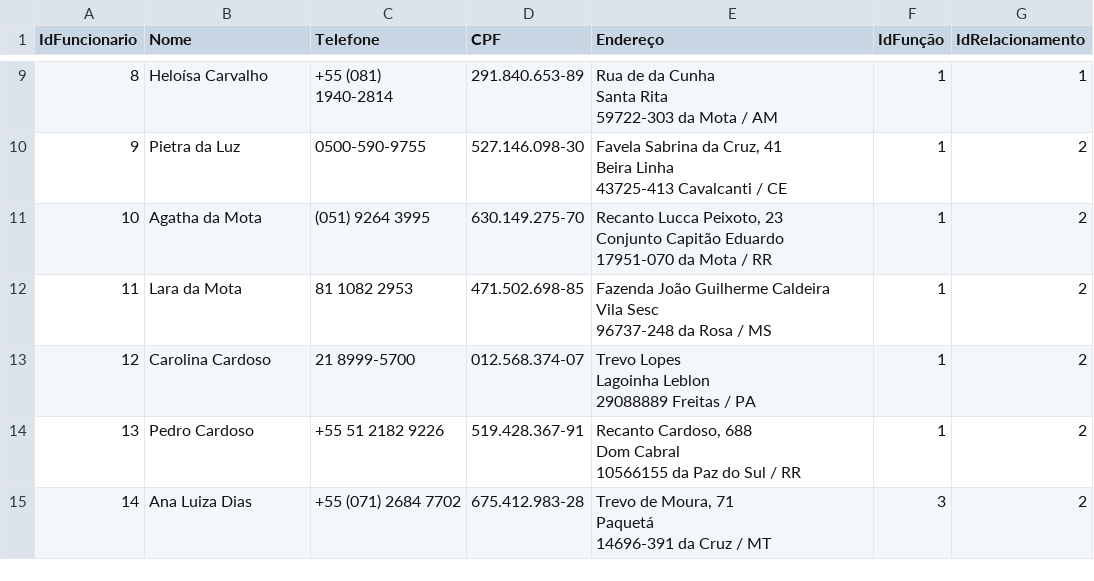
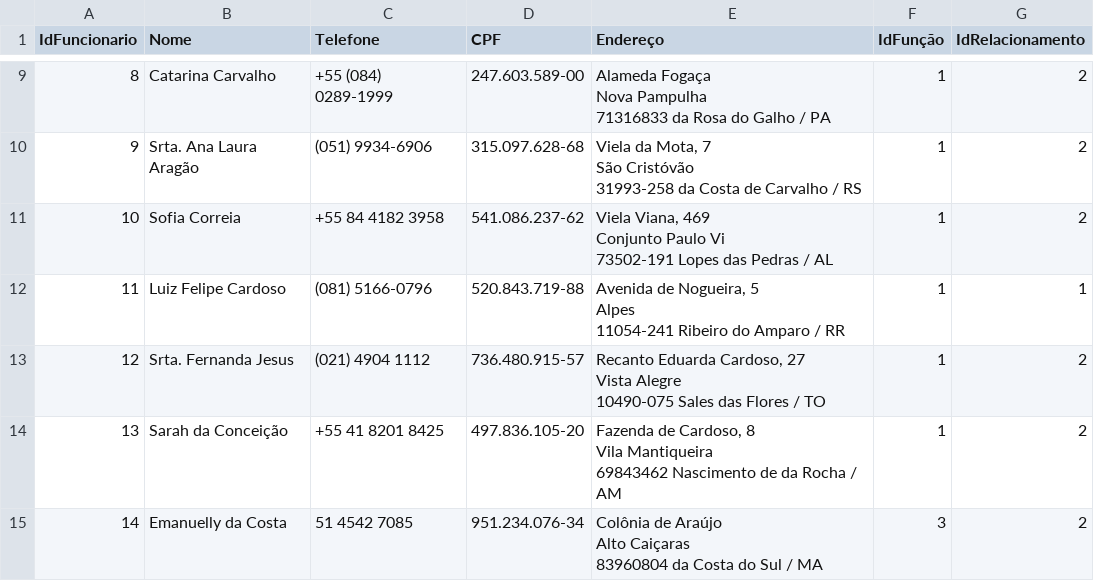
Before and after one commit to wllsena/chaves_imoveis, a CSV file: data/funcionarios.csv, drawn as a sheet; only a part is shown, gaps mark what is left out; ↵ is a line break in a cell; the diff covers the shown part only; the diff names each change by its address in the sheet, - before the commit and + after, or states it on an @@ line.

```diff
--- a/data/funcionarios.csv
+++ b/data/funcionarios.csv
-B9 (Nome): Heloísa Carvalho
+B9 (Nome): Catarina Carvalho
-C9 (Telefone): +55 (081) 1940-2814
+C9 (Telefone): +55 (084) 0289-1999
-D9 (CPF): 291.840.653-89
+D9 (CPF): 247.603.589-00
-E9 (Endereço): Rua de da Cunha ↵ Santa Rita ↵ 59722-303 da Mota / AM
+E9 (Endereço): Alameda Fogaça ↵ Nova Pampulha ↵ 71316833 da Rosa do Galho / PA
-G9 (IdRelacionamento): 1
+G9 (IdRelacionamento): 2
-B10 (Nome): Pietra da Luz
+B10 (Nome): Srta. Ana Laura Aragão
-C10 (Telefone): 0500-590-9755
+C10 (Telefone): (051) 9934-6906
-D10 (CPF): 527.146.098-30
+D10 (CPF): 315.097.628-68
-E10 (Endereço): Favela Sabrina da Cruz, 41 ↵ Beira Linha ↵ 43725-413 Cavalcanti / CE
+E10 (Endereço): Viela da Mota, 7 ↵ São Cristóvão ↵ 31993-258 da Costa de Carvalho / RS
-B11 (Nome): Agatha da Mota
+B11 (Nome): Sofia Correia
-C11 (Telefone): (051) 9264 3995
+C11 (Telefone): +55 84 4182 3958
-D11 (CPF): 630.149.275-70
+D11 (CPF): 541.086.237-62
-E11 (Endereço): Recanto Lucca Peixoto, 23 ↵ Conjunto Capitão Eduardo ↵ 17951-070 da Mota / RR
+E11 (Endereço): Viela Viana, 469 ↵ Conjunto Paulo Vi ↵ 73502-191 Lopes das Pedras / AL
-B12 (Nome): Lara da Mota
+B12 (Nome): Luiz Felipe Cardoso
-C12 (Telefone): 81 1082 2953
+C12 (Telefone): (081) 5166-0796
-D12 (CPF): 471.502.698-85
+D12 (CPF): 520.843.719-88
-E12 (Endereço): Fazenda João Guilherme Caldeira ↵ Vila Sesc ↵ 96737-248 da Rosa / MS
+E12 (Endereço): Avenida de Nogueira, 5 ↵ Alpes ↵ 11054-241 Ribeiro do Amparo / RR
-G12 (IdRelacionamento): 2
+G12 (IdRelacionamento): 1
-B13 (Nome): Carolina Cardoso
+B13 (Nome): Srta. Fernanda Jesus
-C13 (Telefone): 21 8999-5700
+C13 (Telefone): (021) 4904 1112
-D13 (CPF): 012.568.374-07
+D13 (CPF): 736.480.915-57
-E13 (Endereço): Trevo Lopes ↵ Lagoinha Leblon ↵ 29088889 Freitas / PA
+E13 (Endereço): Recanto Eduarda Cardoso, 27 ↵ Vista Alegre ↵ 10490-075 Sales das Flores / TO
-B14 (Nome): Pedro Cardoso
+B14 (Nome): Sarah da Conceição
-C14 (Telefone): +55 51 2182 9226
+C14 (Telefone): +55 41 8201 8425
-D14 (CPF): 519.428.367-91
+D14 (CPF): 497.836.105-20
-E14 (Endereço): Recanto Cardoso, 688 ↵ Dom Cabral ↵ 10566155 da Paz do Sul / RR
+E14 (Endereço): Fazenda de Cardoso, 8 ↵ Vila Mantiqueira ↵ 69843462 Nascimento de da Rocha / AM
-B15 (Nome): Ana Luiza Dias
+B15 (Nome): Emanuelly da Costa
-C15 (Telefone): +55 (071) 2684 7702
+C15 (Telefone): 51 4542 7085
-D15 (CPF): 675.412.983-28
+D15 (CPF): 951.234.076-34
-E15 (Endereço): Trevo de Moura, 71 ↵ Paquetá ↵ 14696-391 da Cruz / MT
+E15 (Endereço): Colônia de Araújo ↵ Alto Caiçaras ↵ 83960804 da Costa do Sul / MA
```
Also changed, not shown: 58 edited cells elsewhere in this file, data/areas.csv, data/clientes.csv, 9 other files.
